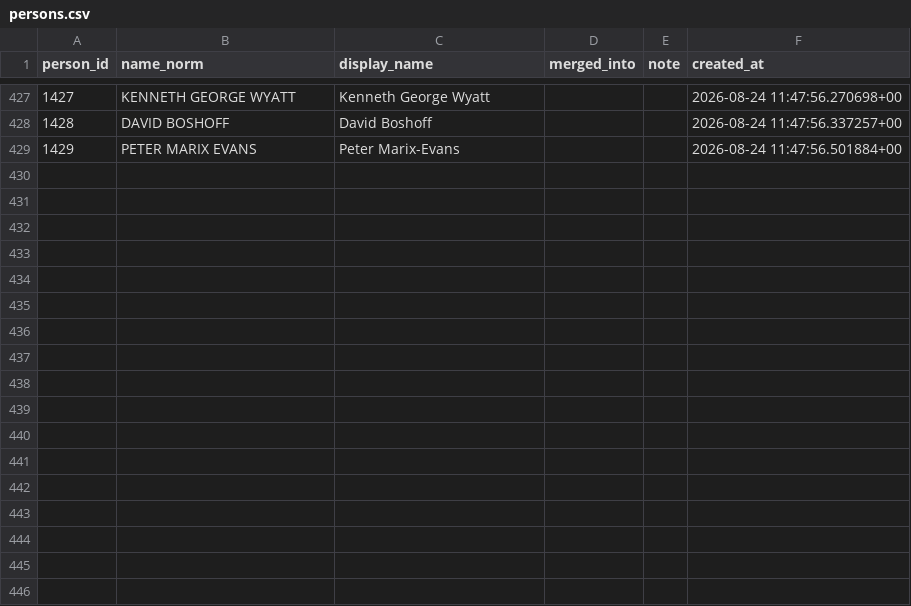
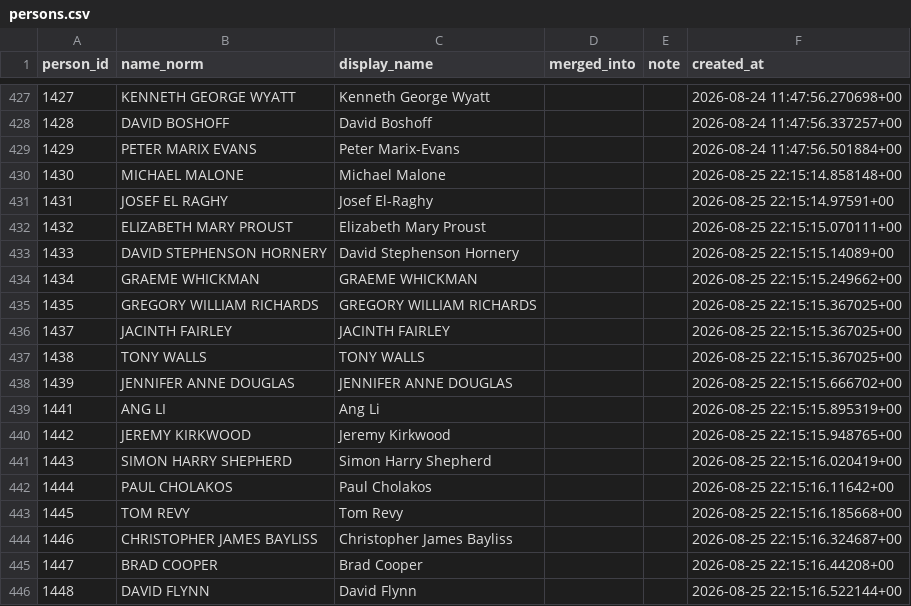
Before and after one commit to ngerver1/asx, a CSV file: state/persons.csv, drawn as a sheet; only a part is shown, gaps mark what is left out.

```diff
--- a/state/persons.csv
+++ b/state/persons.csv
@@ -429 +429,18 @@ person_id,name_norm,display_name,merged_into,note,created_at
 1429,PETER MARIX EVANS,Peter Marix-Evans,,,2026-08-24 11:47:56.501884+00
+1430,MICHAEL MALONE,Michael Malone,,,2026-08-25 22:15:14.858148+00
+1431,JOSEF EL RAGHY,Josef El-Raghy,,,2026-08-25 22:15:14.97591+00
+1432,ELIZABETH MARY PROUST,Elizabeth Mary Proust,,,2026-08-25 22:15:15.070111+00
+1433,DAVID STEPHENSON HORNERY,David Stephenson Hornery,,,2026-08-25 22:15:15.14089+00
+1434,GRAEME WHICKMAN,GRAEME WHICKMAN,,,2026-08-25 22:15:15.249662+00
+1435,GREGORY WILLIAM RICHARDS,GREGORY WILLIAM RICHARDS,,,2026-08-25 22:15:15.367025+00
+1437,JACINTH FAIRLEY,JACINTH FAIRLEY,,,2026-08-25 22:15:15.367025+00
+1438,TONY WALLS,TONY WALLS,,,2026-08-25 22:15:15.367025+00
+1439,JENNIFER ANNE DOUGLAS,JENNIFER ANNE DOUGLAS,,,2026-08-25 22:15:15.666702+00
+1441,ANG LI,Ang Li,,,2026-08-25 22:15:15.895319+00
+1442,JEREMY KIRKWOOD,Jeremy Kirkwood,,,2026-08-25 22:15:15.948765+00
+1443,SIMON HARRY SHEPHERD,Simon Harry Shepherd,,,2026-08-25 22:15:16.020419+00
+1444,PAUL CHOLAKOS,Paul Cholakos,,,2026-08-25 22:15:16.11642+00
+1445,TOM REVY,Tom Revy,,,2026-08-25 22:15:16.185668+00
+1446,CHRISTOPHER JAMES BAYLISS,Christopher James Bayliss,,,2026-08-25 22:15:16.324687+00
+1447,BRAD COOPER,Brad Cooper,,,2026-08-25 22:15:16.44208+00
+1448,DAVID FLYNN,David Flynn,,,2026-08-25 22:15:16.522144+00
```
Also changed, not shown: state/signal_first_seen.csv, 3 other files.
